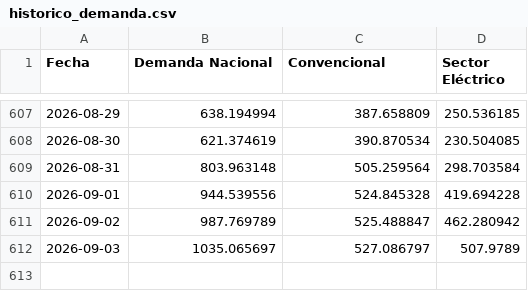
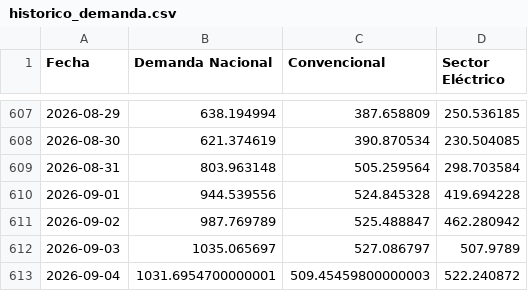
Before and after one commit to javiglejun/EnagasFollowUp, a CSV file: historico_demanda.csv, drawn as a sheet; only a part is shown, gaps mark what is left out; the diff names each change by its address in the sheet, - before the commit and + after, or states it on an @@ line.

```diff
--- a/historico_demanda.csv
+++ b/historico_demanda.csv
+row 613: 2026-09-04 | 1031.6954700000001 | 509.45459800000003 | 522.240872
```
Also changed, not shown: 1 other file.
